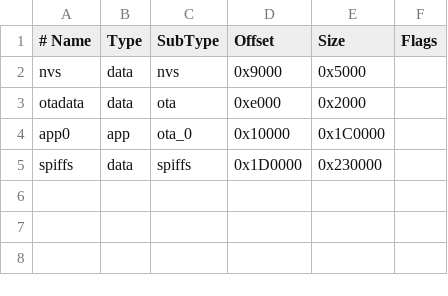
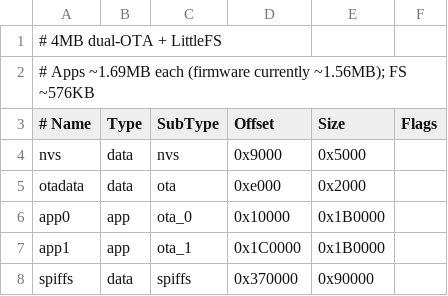
Before and after one commit to ha0rex/esp32-rf433-gw, a CSV file: partitions.csv, drawn as a sheet; addresses are those after the commit; the diff names each change by its address in the sheet, - before the commit and + after, or states it on an @@ line.

```diff
--- a/partitions.csv
+++ b/partitions.csv
+row 1: # 4MB dual-OTA + LittleFS
+row 2: # Apps ~1.69MB each (firmware currently ~1.56MB); FS ~576KB
-E6 (Size): 0x1C0000
+E6 (Size): 0x1B0000
+row 7: app1 | app | ota_1 | 0x1C0000 | 0x1B0000
-D8 (Offset): 0x1D0000
+D8 (Offset): 0x370000
-E8 (Size): 0x230000
+E8 (Size): 0x90000
```
Also changed, not shown: 13 other files.
